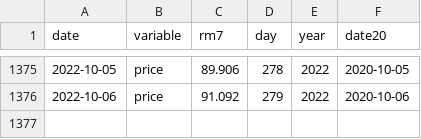
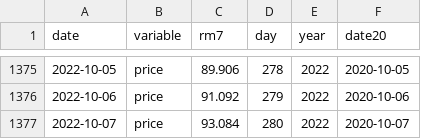
Before and after one commit to petres/energy, a CSV file: web/data/others/data-brent.csv, drawn as a sheet; only a part is shown, gaps mark what is left out.

```diff
--- a/web/data/others/data-brent.csv
+++ b/web/data/others/data-brent.csv
@@ -1376 +1376,2 @@ date,variable,rm7,day,year,date20
 2022-10-06,price,91.092,279,2022,2020-10-06
+2022-10-07,price,93.084,280,2022,2020-10-07
```
Also changed, not shown: web/data/electricity/price-daily.csv, web/data/electricity/volume-daily.csv, 4 other files.
